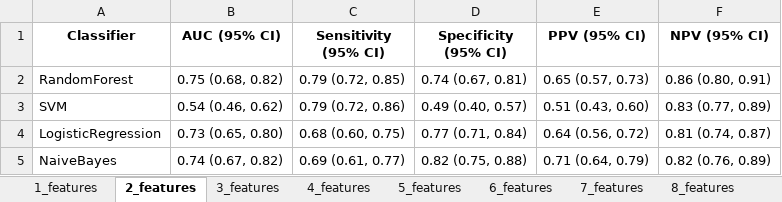
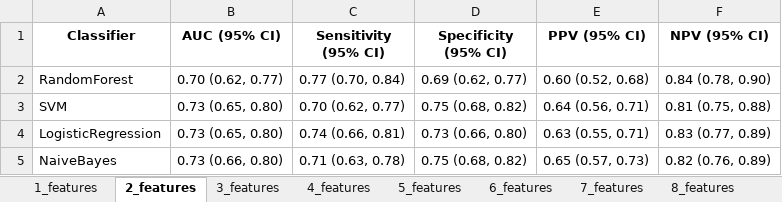
Before and after one commit to hadign20/pnet, an Excel workbook: results/JayaFeaturesTrainPrepared/Sheet1/model_evaluation_results.xlsx, sheet 2_features, drawn as a sheet; values as stored, in another font and other column widths than the file's, no borders; the diff names each change by its address in the sheet, - before the commit and + after, or states it on an @@ line.

```diff
--- a/results/JayaFeaturesTrainPrepared/Sheet1/model_evaluation_results.xlsx (sheet 2_features)
+++ b/results/JayaFeaturesTrainPrepared/Sheet1/model_evaluation_results.xlsx (sheet 2_features)
-B2 (AUC (95% CI)): 0.75 (0.68, 0.82)
+B2 (AUC (95% CI)): 0.70 (0.62, 0.77)
-C2 (Sensitivity (95% CI)): 0.79 (0.72, 0.85)
+C2 (Sensitivity (95% CI)): 0.77 (0.70, 0.84)
-D2 (Specificity (95% CI)): 0.74 (0.67, 0.81)
+D2 (Specificity (95% CI)): 0.69 (0.62, 0.77)
-E2 (PPV (95% CI)): 0.65 (0.57, 0.73)
+E2 (PPV (95% CI)): 0.60 (0.52, 0.68)
-F2 (NPV (95% CI)): 0.86 (0.80, 0.91)
+F2 (NPV (95% CI)): 0.84 (0.78, 0.90)
-B3 (AUC (95% CI)): 0.54 (0.46, 0.62)
+B3 (AUC (95% CI)): 0.73 (0.65, 0.80)
-C3 (Sensitivity (95% CI)): 0.79 (0.72, 0.86)
+C3 (Sensitivity (95% CI)): 0.70 (0.62, 0.77)
-D3 (Specificity (95% CI)): 0.49 (0.40, 0.57)
+D3 (Specificity (95% CI)): 0.75 (0.68, 0.82)
-E3 (PPV (95% CI)): 0.51 (0.43, 0.60)
+E3 (PPV (95% CI)): 0.64 (0.56, 0.71)
-F3 (NPV (95% CI)): 0.83 (0.77, 0.89)
+F3 (NPV (95% CI)): 0.81 (0.75, 0.88)
-C4 (Sensitivity (95% CI)): 0.68 (0.60, 0.75)
+C4 (Sensitivity (95% CI)): 0.74 (0.66, 0.81)
-D4 (Specificity (95% CI)): 0.77 (0.71, 0.84)
+D4 (Specificity (95% CI)): 0.73 (0.66, 0.80)
-E4 (PPV (95% CI)): 0.64 (0.56, 0.72)
+E4 (PPV (95% CI)): 0.63 (0.55, 0.71)
-F4 (NPV (95% CI)): 0.81 (0.74, 0.87)
+F4 (NPV (95% CI)): 0.83 (0.77, 0.89)
-B5 (AUC (95% CI)): 0.74 (0.67, 0.82)
+B5 (AUC (95% CI)): 0.73 (0.66, 0.80)
-C5 (Sensitivity (95% CI)): 0.69 (0.61, 0.77)
+C5 (Sensitivity (95% CI)): 0.71 (0.63, 0.78)
-D5 (Specificity (95% CI)): 0.82 (0.75, 0.88)
+D5 (Specificity (95% CI)): 0.75 (0.68, 0.82)
-E5 (PPV (95% CI)): 0.71 (0.64, 0.79)
+E5 (PPV (95% CI)): 0.65 (0.57, 0.73)
```
Also changed, not shown: sheet 3_features, sheet 8_features, sheet 13_features, sheet 15_features, sheet 4_features, sheet 6_features, 13 more sheets, results/JayaFeaturesTrainPrepared/Sheet1/Prob_data/RandomForest_predicted_probs_1_features.xlsx, results/JayaFeaturesTrainPrepared/Sheet1/Prob_data/SVM_predicted_probs_1_features.xlsx, 18 other files.
